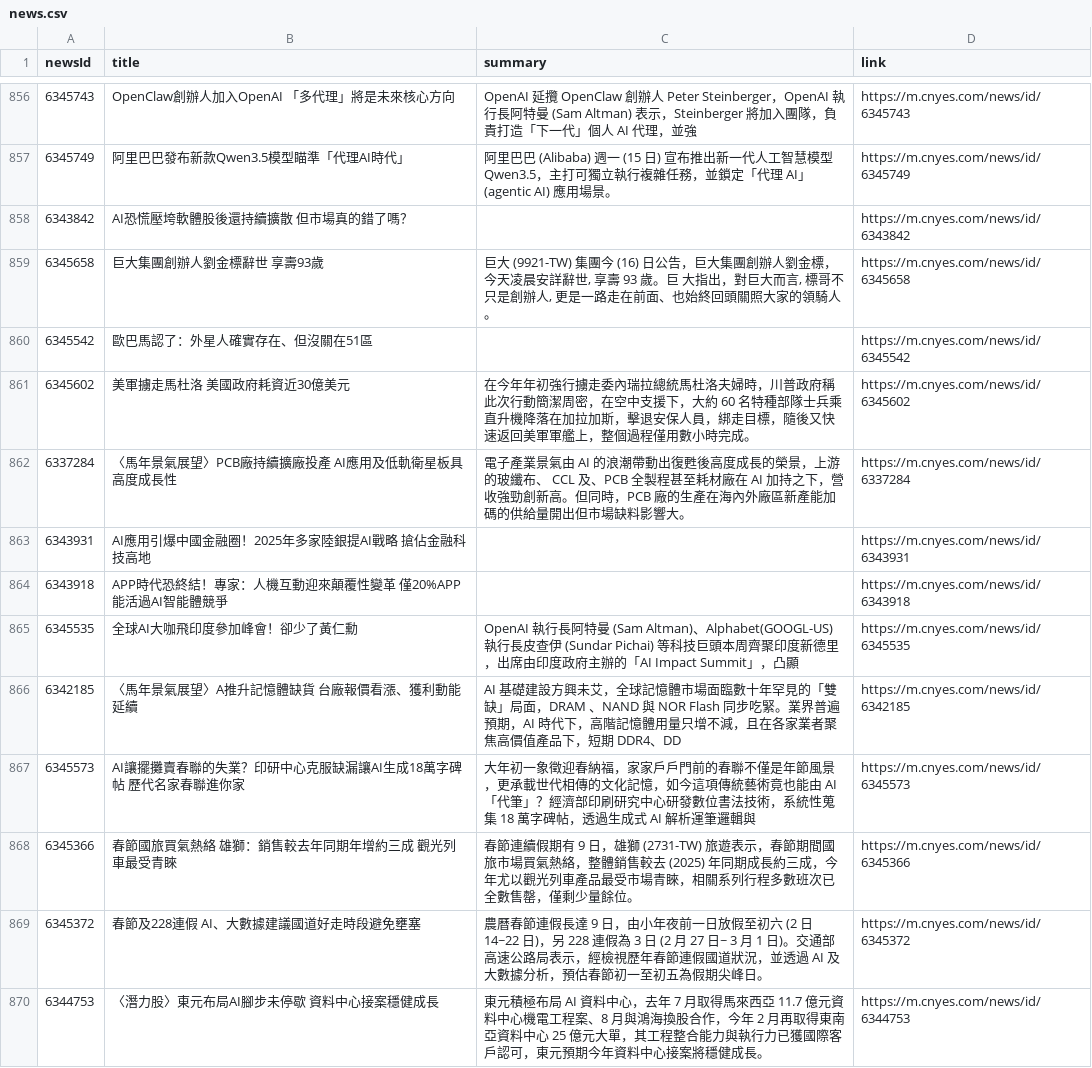
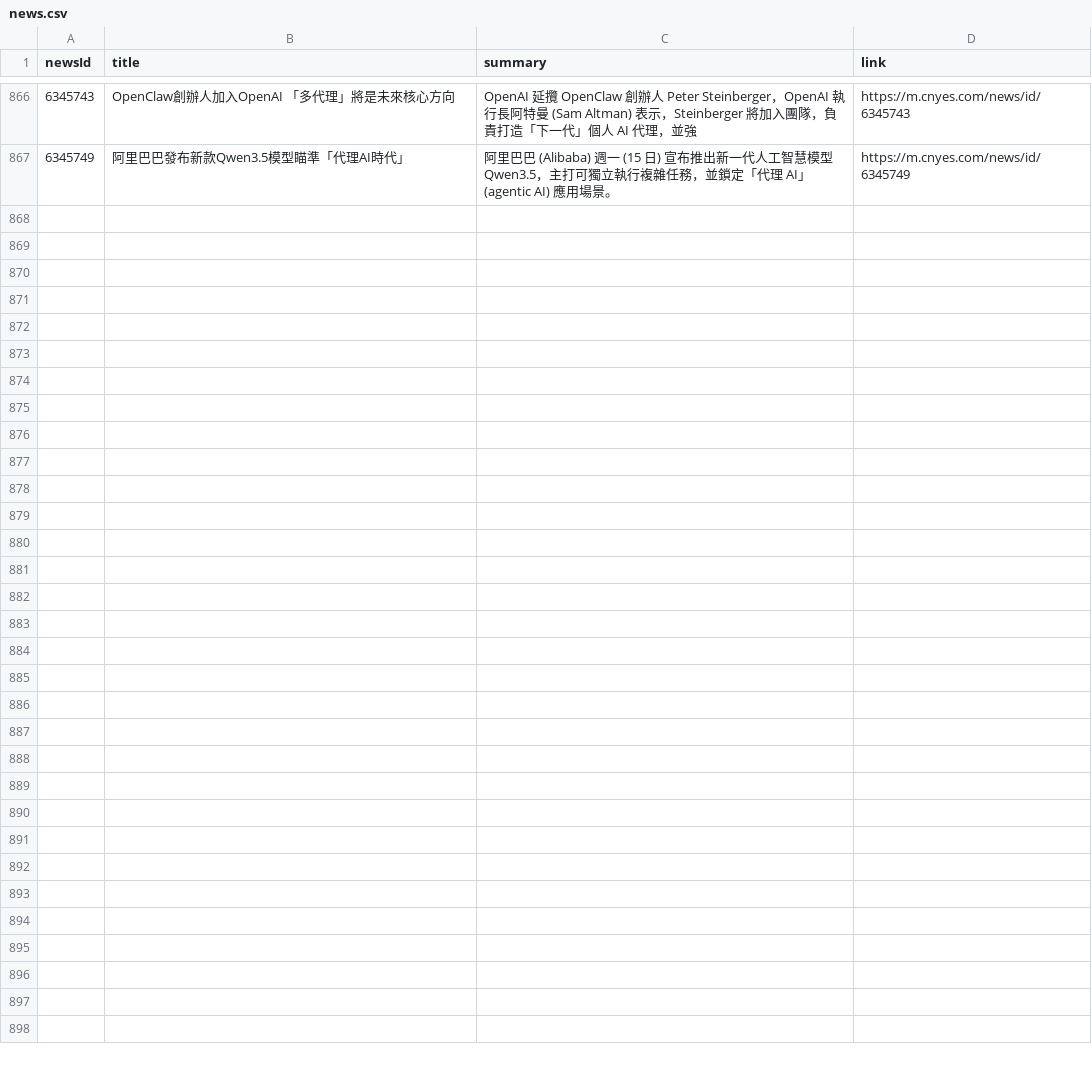
Before and after one commit to MaxDong168/test_github_actions, a CSV file: news.csv, drawn as a sheet; only a part is shown, gaps mark what is left out; removed rows and columns are numbered as before the commit, all else as after; the diff covers the shown part only; the diff names each change by its address in the sheet, - before the commit and + after, or states it on an @@ line.

```diff
--- a/news.csv
+++ b/news.csv
-row 858: 6343842 | AI恐慌壓垮軟體股後還持續擴散 但市場真的錯了嗎？ |  | https://m.cnyes.com/news/id/6343842
-row 859: 6345658 | 巨大集團創辦人劉金標辭世 享壽93歲 | 巨大 (9921-TW) 集團今 (16) 日公告，巨大集團創辦人劉金標，今天凌晨安詳辭世, 享壽 93 歲。巨 大指出，對巨大而言, 標哥不只是創辦人, 更是一路走在前面、也始終回頭關照大家的領騎人。 | https://m.cnyes.com/news/id/6345658
-row 860: 6345542 | 歐巴馬認了：外星人確實存在、但沒關在51區 |  | https://m.cnyes.com/news/id/6345542
-row 861: 6345602 | 美軍擄走馬杜洛 美國政府耗資近30億美元 | 在今年年初強行擄走委內瑞拉總統馬杜洛夫婦時，川普政府稱此次行動簡潔周密，在空中支援下，大約 60 名特種部隊士兵乘直升機降落在加拉加斯，擊退安保人員，綁走目標，隨後又快速返回美軍軍艦上，整個過程僅用數小時完成。 | https://m.cnyes.com/news/id/6345602
-row 862: 6337284 | 〈馬年景氣展望〉PCB廠持續擴廠投產 AI應用及低軌衛星板具高度成長性 | 電子產業景氣由 AI 的浪潮帶動出復甦後高度成長的榮景，上游的玻纖布、 CCL 及、PCB 全製程甚至耗材廠在 AI 加持之下，營收強勁創新高。但同時，PCB 廠的生產在海內外廠區新產能加碼的供給量開出但市場缺料影響大。 | https://m.cnyes.com/news/id/6337284
-row 863: 6343931 | AI應用引爆中國金融圈！2025年多家陸銀提AI戰略 搶佔金融科技高地 |  | https://m.cnyes.com/news/id/6343931
-row 864: 6343918 | APP時代恐終結！專家：人機互動迎來顛覆性變革 僅20%APP能活過AI智能體競爭 |  | https://m.cnyes.com/news/id/6343918
-row 865: 6345535 | 全球AI大咖飛印度參加峰會！卻少了黃仁勳 | OpenAI 執行長阿特曼 (Sam Altman)、Alphabet(GOOGL-US) 執行長皮查伊 (Sundar Pichai) 等科技巨頭本周齊聚印度新德里，出席由印度政府主辦的「AI Impact Summit」，凸顯 | https://m.cnyes.com/news/id/6345535
-row 866: 6342185 | 〈馬年景氣展望〉A推升記憶體缺貨 台廠報價看漲、獲利動能延續 | AI 基礎建設方興未艾，全球記憶體市場面臨數十年罕見的「雙缺」局面，DRAM 、NAND 與 NOR Flash 同步吃緊。業界普遍預期，AI 時代下，高階記憶體用量只增不減，且在各家業者聚焦高價值產品下，短期 DDR4、DD | https://m.cnyes.com/news/id/6342185
-row 867: 6345573 | AI讓擺攤賣春聯的失業？印研中心克服缺漏讓AI生成18萬字碑帖 歷代名家春聯進你家 | 大年初一象徵迎春納福，家家戶戶門前的春聯不僅是年節風景，更承載世代相傳的文化記憶，如今這項傳統藝術竟也能由 AI 「代筆」？經濟部印刷研究中心研發數位書法技術，系統性蒐集 18 萬字碑帖，透過生成式 AI 解析運筆邏輯與 | https://m.cnyes.com/news/id/6345573
-row 868: 6345366 | 春節國旅買氣熱絡 雄獅：銷售較去年同期年增約三成 觀光列車最受青睞 | 春節連續假期有 9 日，雄獅 (2731-TW) 旅遊表示，春節期間國旅市場買氣熱絡，整體銷售較去 (2025) 年同期成長約三成，今年尤以觀光列車產品最受市場青睞，相關系列行程多數班次已全數售罄，僅剩少量餘位。 | https://m.cnyes.com/news/id/6345366
-row 869: 6345372 | 春節及228連假 AI、大數據建議國道好走時段避免壅塞 | 農曆春節連假長達 9 日，由小年夜前一日放假至初六 (2 日 14~22 日)，另 228 連假為 3 日 (2 月 27 日~ 3 月 1 日)。交通部高速公路局表示，經檢視歷年春節連假國道狀況，並透過 AI 及大數據分析，預估春節初一至初五為假期尖峰日。 | https://m.cnyes.com/news/id/6345372
-row 870: 6344753 | 〈潛力股〉東元布局AI腳步未停歇 資料中心接案穩健成長 | 東元積極布局 AI 資料中心，去年 7 月取得馬來西亞 11.7 億元資料中心機電工程案、8 月與鴻海換股合作，今年 2 月再取得東南亞資料中心 25 億元大單，其工程整合能力與執行力已獲國際客戶認可，東元預期今年資料中心接案將穩健成長。 | https://m.cnyes.com/news/id/6344753
```
Also changed, not shown: 10 added rows and 12 removed rows elsewhere in this file.
